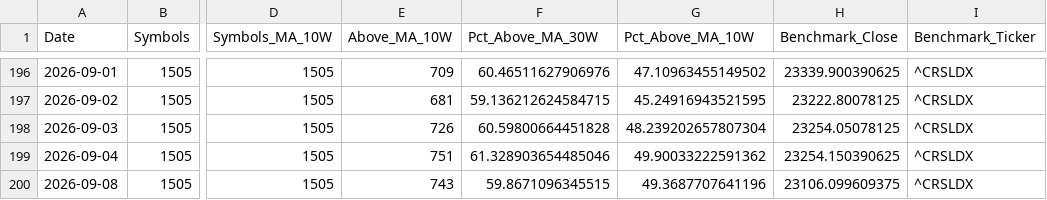
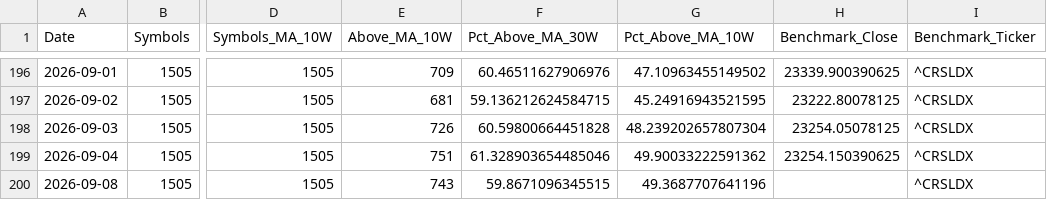
Before and after one commit to khd343/Stage, a CSV file: data/breadth_history.csv, drawn as a sheet; only a part is shown, gaps mark what is left out; the diff names each change by its address in the sheet, - before the commit and + after, or states it on an @@ line.

```diff
--- a/data/breadth_history.csv
+++ b/data/breadth_history.csv
-H200 (Benchmark_Close): 23106.099609375
+H200 (Benchmark_Close): (empty)
```
Also changed, not shown: 2 other files.
